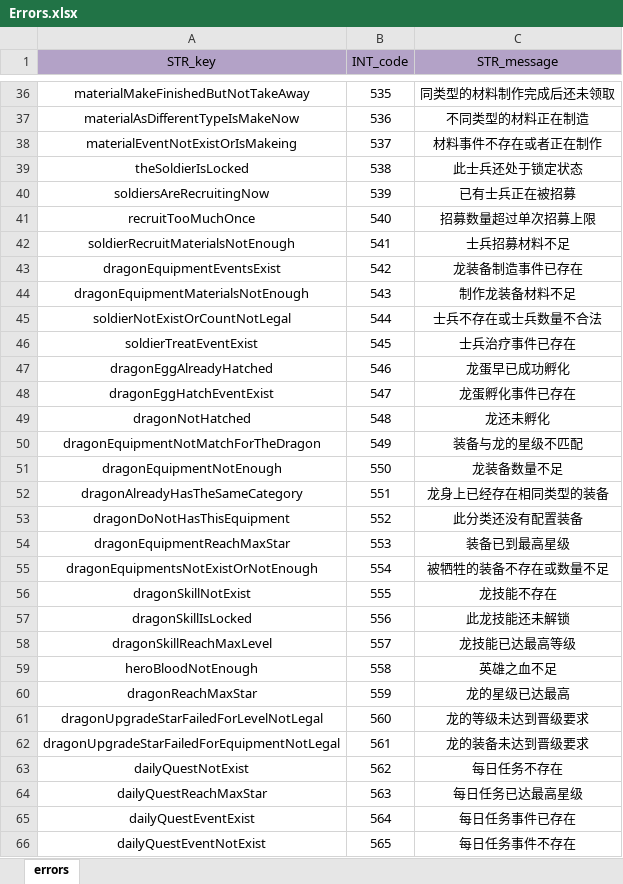
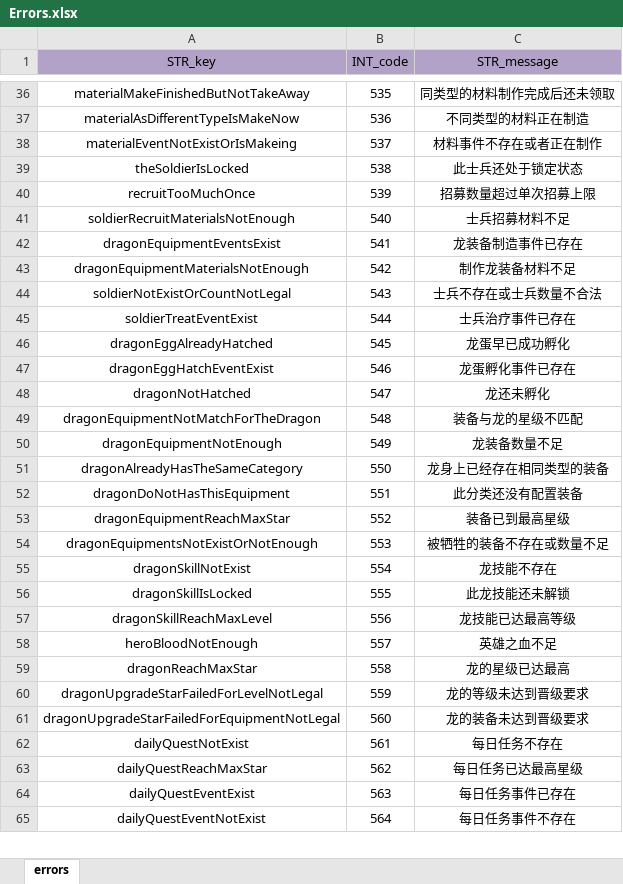
Before and after one commit to ModunZhang/kod_server, an Excel workbook: gameData/shared/Errors.xlsx, sheet errors, drawn as a sheet; only a part is shown, gaps mark what is left out; values as stored, in another font and other column widths than the file's, no borders; removed rows and columns are numbered as before the commit, all else as after; the diff covers the shown part only; the diff names each change by its address in the sheet, - before the commit and + after, or states it on an @@ line.

```diff
--- a/gameData/shared/Errors.xlsx (sheet errors)
+++ b/gameData/shared/Errors.xlsx (sheet errors)
-row 40: soldiersAreRecruitingNow | 539 | 已有士兵正在被招募
-B40 (INT_code): 540
+B40 (INT_code): 539
-B41 (INT_code): 541
+B41 (INT_code): 540
-B42 (INT_code): 542
+B42 (INT_code): 541
-B43 (INT_code): 543
+B43 (INT_code): 542
-B44 (INT_code): 544
+B44 (INT_code): 543
-B45 (INT_code): 545
+B45 (INT_code): 544
-B46 (INT_code): 546
+B46 (INT_code): 545
-B47 (INT_code): 547
+B47 (INT_code): 546
-B48 (INT_code): 548
+B48 (INT_code): 547
-B49 (INT_code): 549
+B49 (INT_code): 548
-B50 (INT_code): 550
+B50 (INT_code): 549
-B51 (INT_code): 551
+B51 (INT_code): 550
-B52 (INT_code): 552
+B52 (INT_code): 551
-B53 (INT_code): 553
+B53 (INT_code): 552
-B54 (INT_code): 554
+B54 (INT_code): 553
-B55 (INT_code): 555
+B55 (INT_code): 554
-B56 (INT_code): 556
+B56 (INT_code): 555
-B57 (INT_code): 557
+B57 (INT_code): 556
-B58 (INT_code): 558
+B58 (INT_code): 557
-B59 (INT_code): 559
+B59 (INT_code): 558
-B60 (INT_code): 560
+B60 (INT_code): 559
-B61 (INT_code): 561
+B61 (INT_code): 560
-B62 (INT_code): 562
+B62 (INT_code): 561
-B63 (INT_code): 563
+B63 (INT_code): 562
-B64 (INT_code): 564
+B64 (INT_code): 563
-B65 (INT_code): 565
+B65 (INT_code): 564
```
Also changed, not shown: 116 edited cells elsewhere in this sheet, 9 other files.
